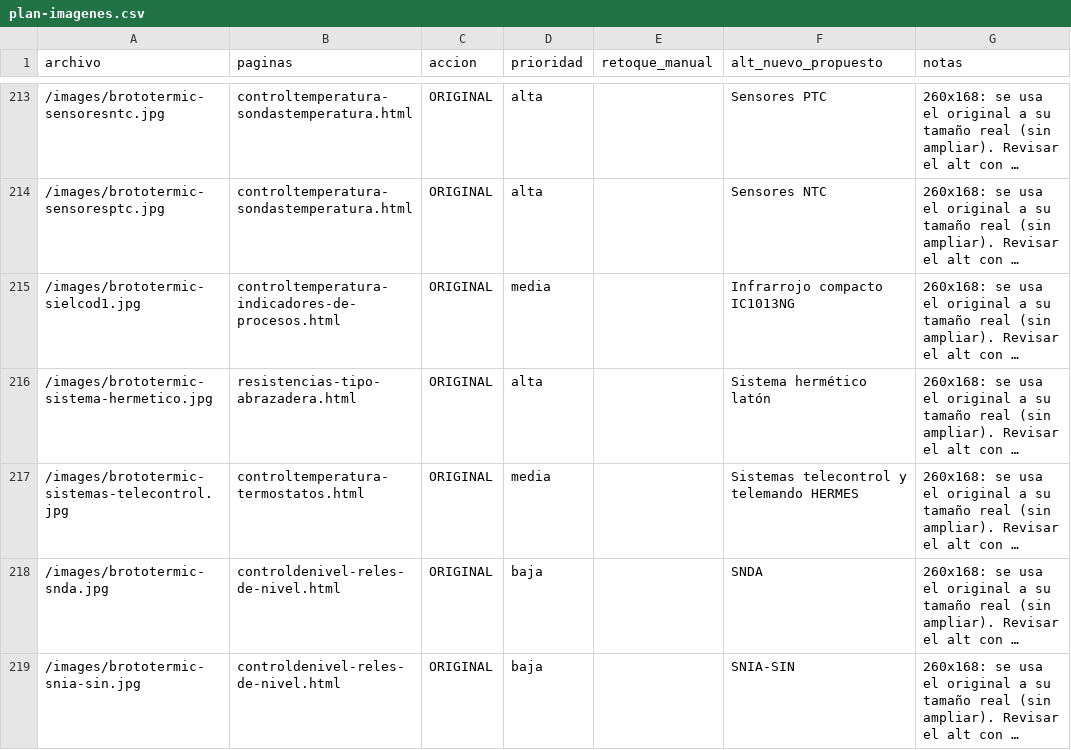
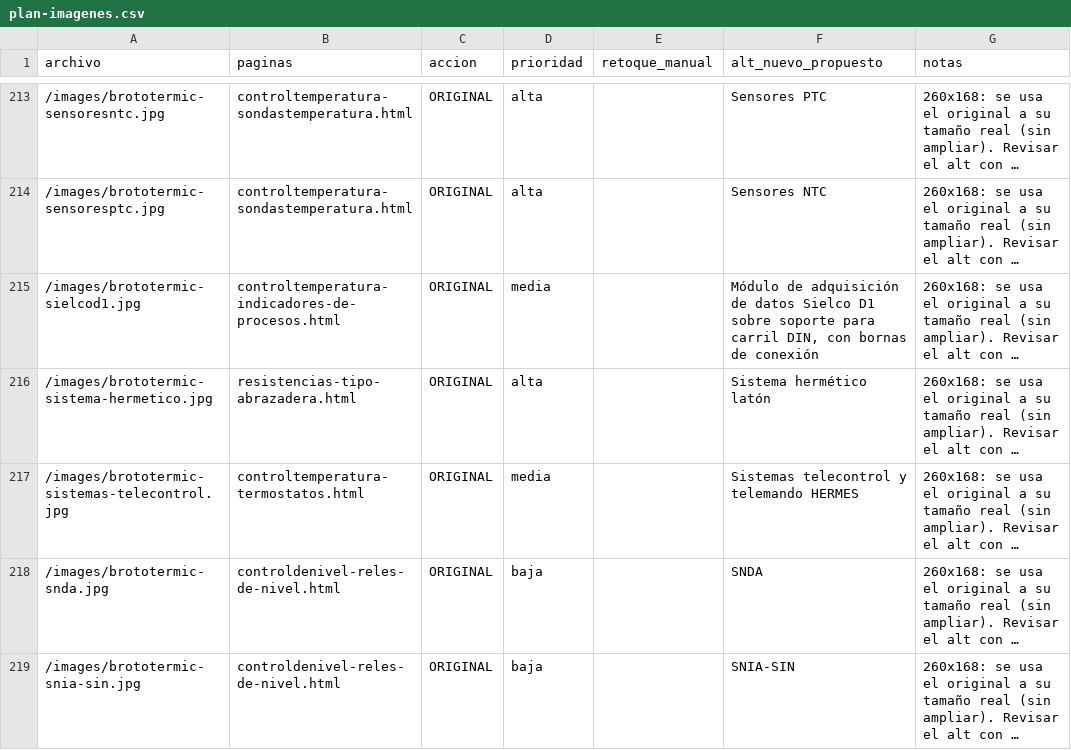
Before and after one commit to jegomez23/renovacion-brototermic, a CSV file: docs/plan-imagenes.csv, drawn as a sheet; only a part is shown, gaps mark what is left out; long unchanged cells end in …; the diff covers the shown part only; the diff names each change by its address in the sheet, - before the commit and + after, or states it on an @@ line.

```diff
--- a/docs/plan-imagenes.csv
+++ b/docs/plan-imagenes.csv
-F215 (alt_nuevo_propuesto): Infrarrojo compacto IC1013NG
+F215 (alt_nuevo_propuesto): Módulo de adquisición de datos Sielco D1 sobre soporte para carril DIN, con bornas de conexión
```
Also changed, not shown: 7 edited cells elsewhere in this file, docs/plan-paginas.csv, 41 other files.
